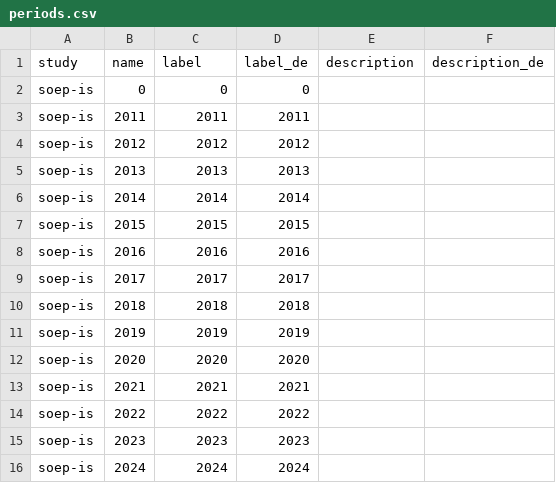
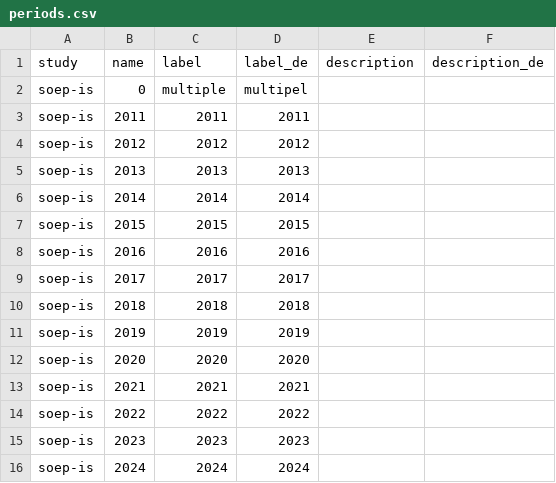
Before and after one commit to paneldata/soep-is, a CSV file: metadata/periods.csv, drawn as a sheet.

```diff
--- a/metadata/periods.csv
+++ b/metadata/periods.csv
@@ -1,3 +1,3 @@
 study,name,label,label_de,description,description_de
-soep-is,0,0,0,,
+soep-is,0,multiple,multipel,,
 soep-is,2011,2011,2011,,
```
Also changed, not shown: 2 other files.
